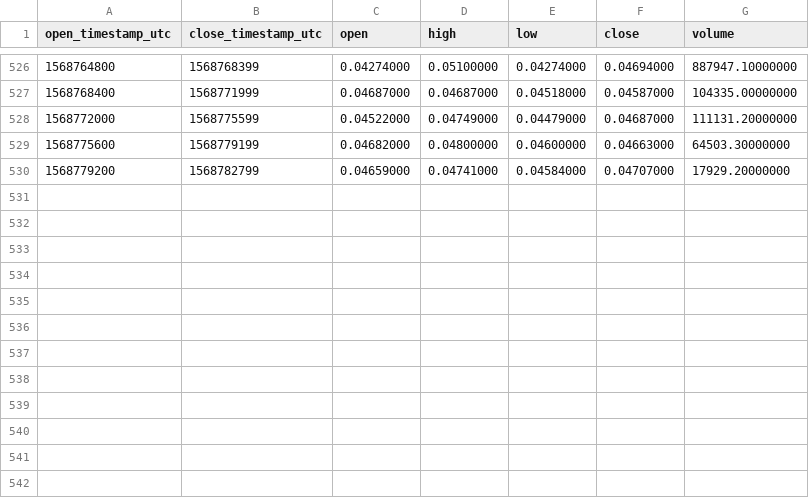
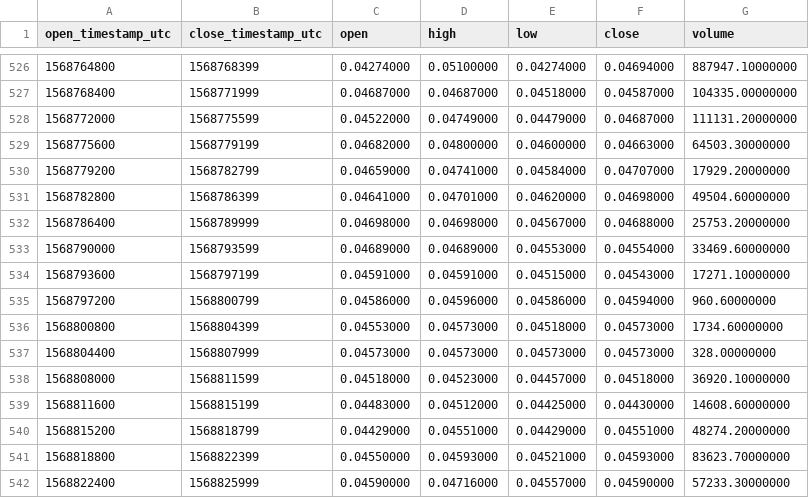
Before and after one commit to cryptobigbro/binance-CVCUSDT, a CSV file: binance-CVCUSDT-1h.csv, drawn as a sheet; only a part is shown, gaps mark what is left out.

Commit message:
Update OHLCV data.

```diff
--- a/binance-CVCUSDT-1h.csv
+++ b/binance-CVCUSDT-1h.csv
@@ -530 +530,13 @@ open_timestamp_utc,close_timestamp_utc,open,high,low,close,volume
 1568779200,1568782799,0.04659000,0.04741000,0.04584000,0.04707000,17929.20000000
+1568782800,1568786399,0.04641000,0.04701000,0.04620000,0.04698000,49504.60000000
+1568786400,1568789999,0.04698000,0.04698000,0.04567000,0.04688000,25753.20000000
+1568790000,1568793599,0.04689000,0.04689000,0.04553000,0.04554000,33469.60000000
+1568793600,1568797199,0.04591000,0.04591000,0.04515000,0.04543000,17271.10000000
+1568797200,1568800799,0.04586000,0.04596000,0.04586000,0.04594000,960.60000000
+1568800800,1568804399,0.04553000,0.04573000,0.04518000,0.04573000,1734.60000000
+1568804400,1568807999,0.04573000,0.04573000,0.04573000,0.04573000,328.00000000
+1568808000,1568811599,0.04518000,0.04523000,0.04457000,0.04518000,36920.10000000
+1568811600,1568815199,0.04483000,0.04512000,0.04425000,0.04430000,14608.60000000
+1568815200,1568818799,0.04429000,0.04551000,0.04429000,0.04551000,48274.20000000
+1568818800,1568822399,0.04550000,0.04593000,0.04521000,0.04593000,83623.70000000
+1568822400,1568825999,0.04590000,0.04716000,0.04557000,0.04590000,57233.30000000
```
Also changed, not shown: 1 other file.
